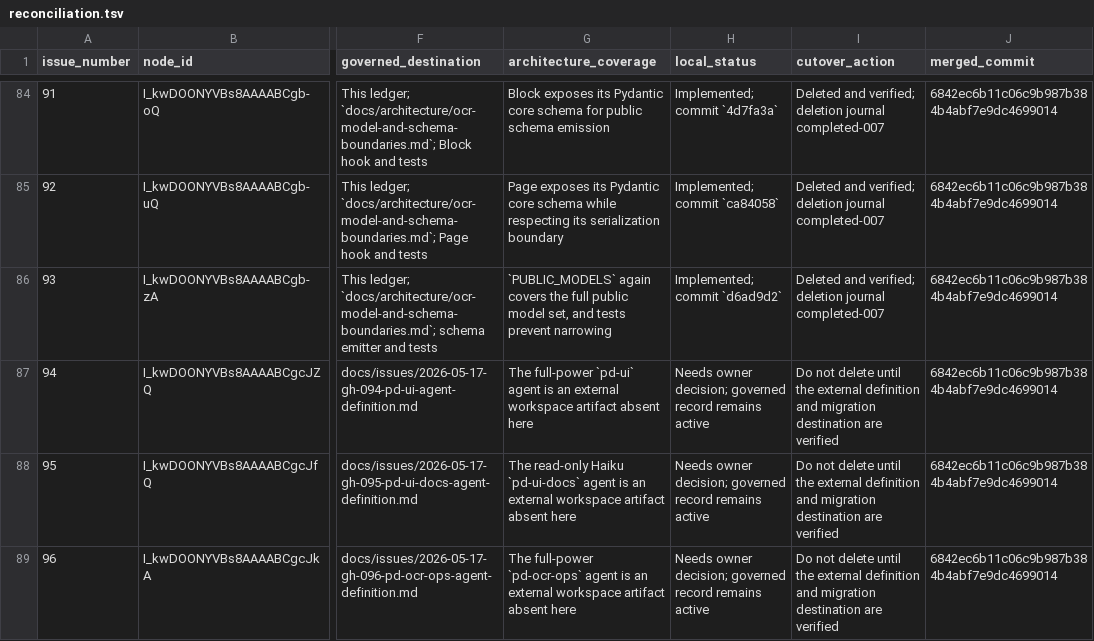
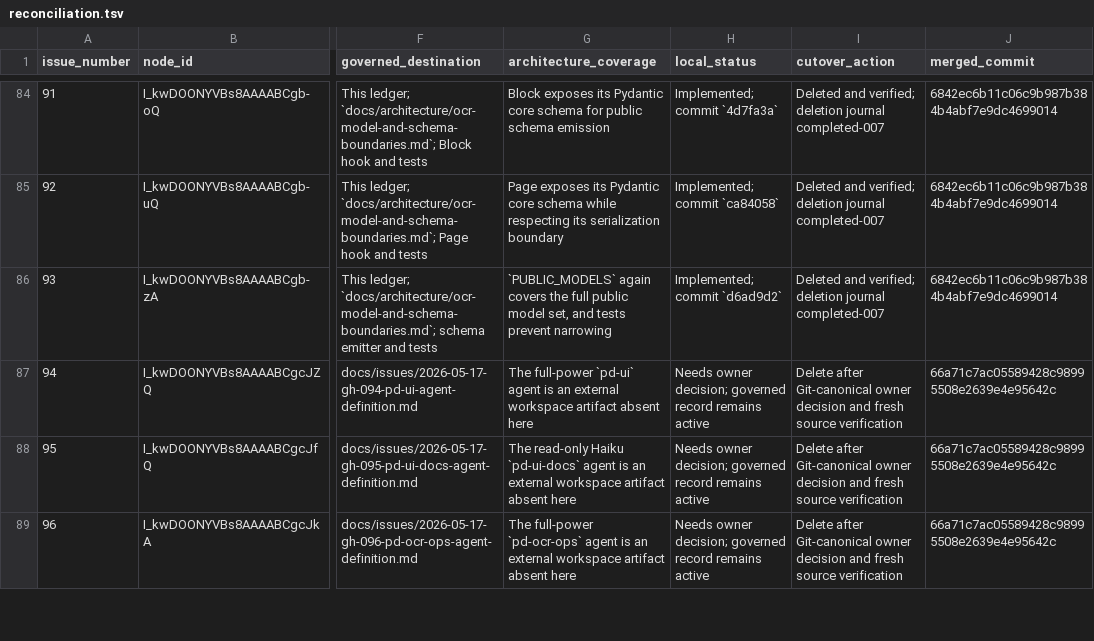
Before and after one commit to pdomain/pdomain-book-tools, a TSV file: migration/github-issues/reconciliation.tsv, drawn as a sheet; only a part is shown, gaps mark what is left out; the diff covers the shown part only; the diff names each change by its address in the sheet, - before the commit and + after, or states it on an @@ line.

```diff
--- a/migration/github-issues/reconciliation.tsv
+++ b/migration/github-issues/reconciliation.tsv
-I87:I89 (cutover_action): Do not delete until the external definition and migration destination are verified
+I87:I89 (cutover_action): Delete after Git-canonical owner decision and fresh source verification
-J87:J89 (merged_commit): 6842ec6b11c06c9b987b384b4abf7e9dc4699014
+J87:J89 (merged_commit): 66a71c7ac05589428c98995508e2639e4e95642c
```
Also changed, not shown: 80 edited cells elsewhere in this file, 17 other files.
